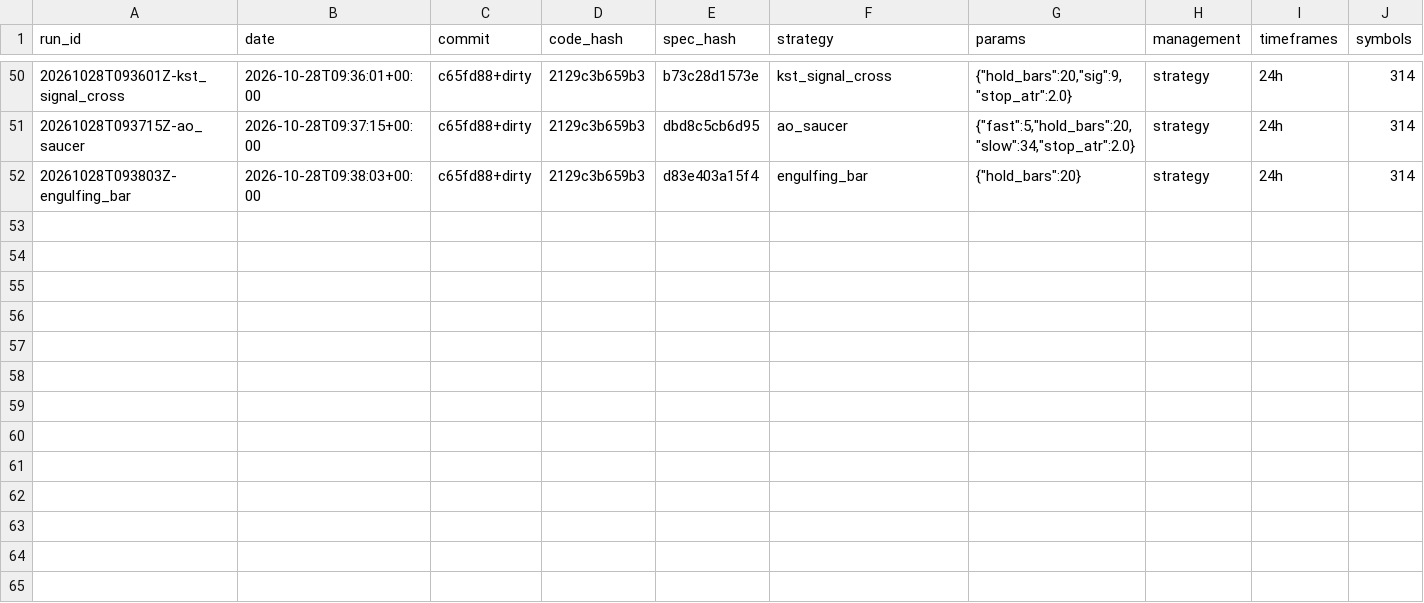
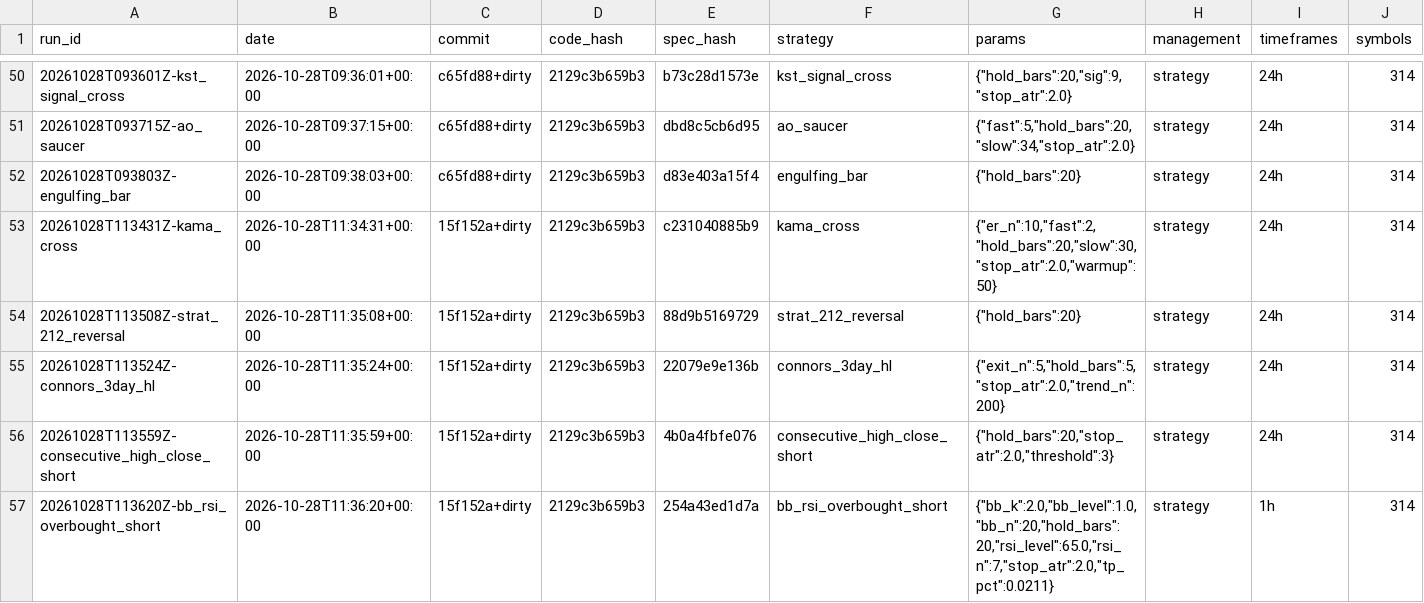
Before and after one commit to nick198922/MCP, a CSV file: docs/sieve/registry.csv, drawn as a sheet; only a part is shown, gaps mark what is left out; rows hold the shown columns only; the diff names each change by its address in the sheet, - before the commit and + after, or states it on an @@ line.

```diff
--- a/docs/sieve/registry.csv
+++ b/docs/sieve/registry.csv
+row 53: 20261028T113431Z-kama_cross | 2026-10-28T11:34:31+00:00 | 15f152a+dirty | 2129c3b659b3 | c231040885b9 | kama_cross | {"er_n":10,"fast":2,"hold_bars":20,"slow":30,"stop_atr":2.0,"warmup":50} | strategy | 24h | 314
+row 54: 20261028T113508Z-strat_212_reversal | 2026-10-28T11:35:08+00:00 | 15f152a+dirty | 2129c3b659b3 | 88d9b5169729 | strat_212_reversal | {"hold_bars":20} | strategy | 24h | 314
+row 55: 20261028T113524Z-connors_3day_hl | 2026-10-28T11:35:24+00:00 | 15f152a+dirty | 2129c3b659b3 | 22079e9e136b | connors_3day_hl | {"exit_n":5,"hold_bars":5,"stop_atr":2.0,"trend_n":200} | strategy | 24h | 314
+row 56: 20261028T113559Z-consecutive_high_close_short | 2026-10-28T11:35:59+00:00 | 15f152a+dirty | 2129c3b659b3 | 4b0a4fbfe076 | consecutive_high_close_short | {"hold_bars":20,"stop_atr":2.0,"threshold":3} | strategy | 24h | 314
+row 57: 20261028T113620Z-bb_rsi_overbought_short | 2026-10-28T11:36:20+00:00 | 15f152a+dirty | 2129c3b659b3 | 254a43ed1d7a | bb_rsi_overbought_short | {"bb_k":2.0,"bb_level":1.0,"bb_n":20,"hold_bars":20,"rsi_level":65.0,"rsi_n":7,"stop_atr":2.0,"tp_pct":0.0211} | strategy | 1h | 314
```
Also changed, not shown: 10 other files.
